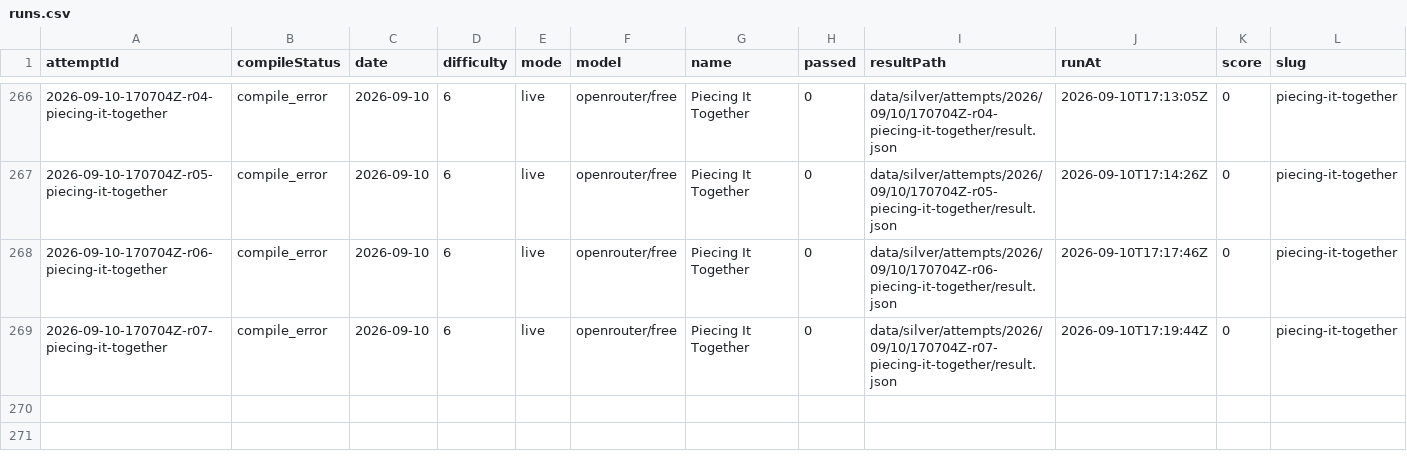
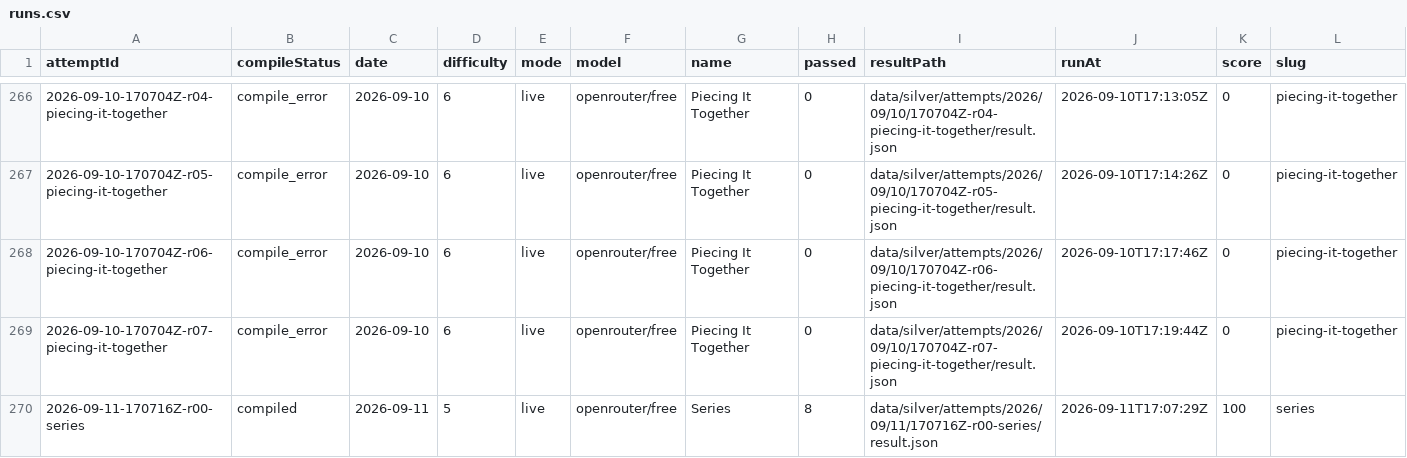
Before and after one commit to s04/zigsyphus, a CSV file: data/gold/runs.csv, drawn as a sheet; only a part is shown, gaps mark what is left out; rows hold the shown columns only; the diff names each change by its address in the sheet, - before the commit and + after, or states it on an @@ line.

```diff
--- a/data/gold/runs.csv
+++ b/data/gold/runs.csv
+row 270: 2026-09-11-170716Z-r00-series | compiled | 2026-09-11 | 5 | live | openrouter/free | Series | 8 | data/silver/attempts/2026/09/11/170716Z-r00-series/result.json | 2026-09-11T17:07:29Z | 100 | series
```
Also changed, not shown: 7 other files.
